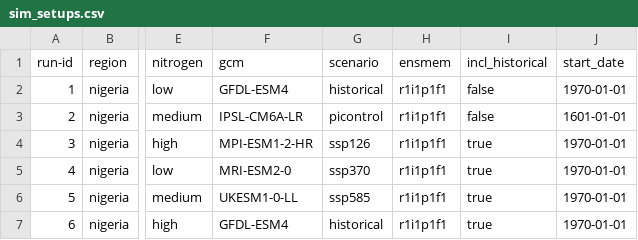
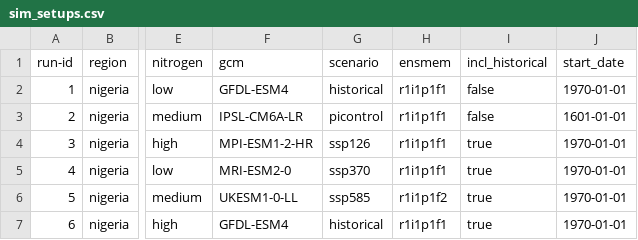
Before and after one commit to zalf-rpm/monica_africa, a CSV file: sim_setups.csv, drawn as a sheet; only a part is shown, gaps mark what is left out; the diff names each change by its address in the sheet, - before the commit and + after, or states it on an @@ line.

Commit message:
dev dump

```diff
--- a/sim_setups.csv
+++ b/sim_setups.csv
-H6: r1i1p1f1
+H6: r1i1p1f2
```
